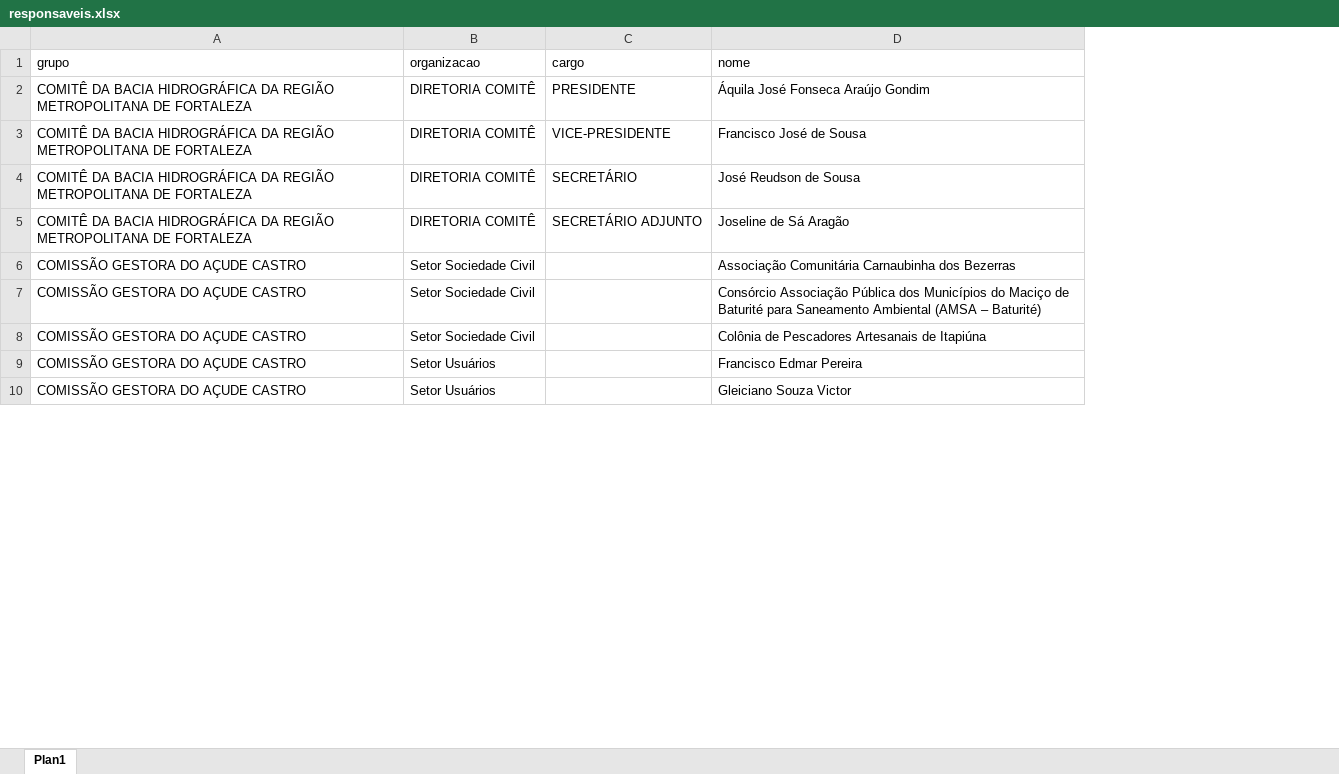
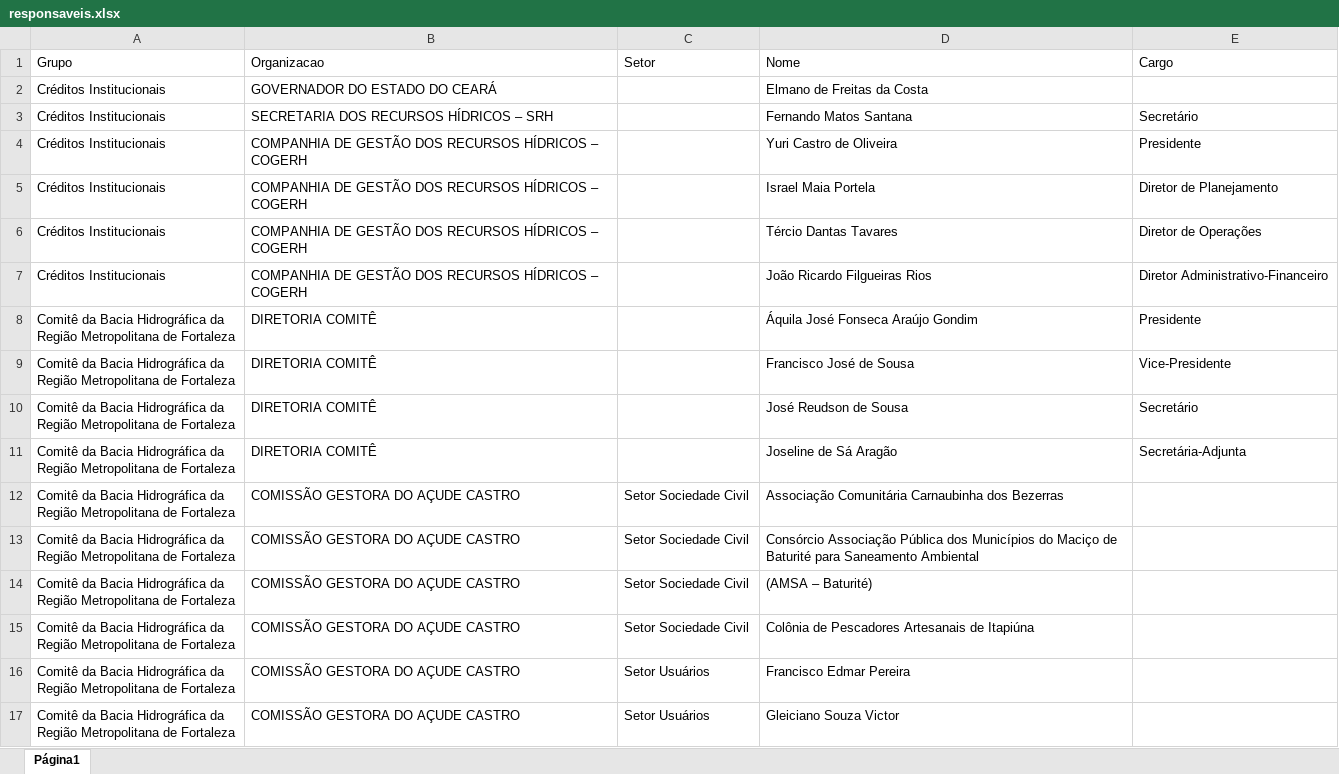
Before and after one commit to Guiezz/drought-plan-dashboard-api, an Excel workbook: dados_importacao/castro/responsaveis.xlsx, sheet Página1, drawn as a sheet; only a part is shown; values as stored, in another font and other column widths than the file's, no cell formats; charts and pictures not drawn; removed rows and columns are numbered as before the commit, all else as after; ↵ is a line break in a cell; the diff covers the shown part only; the diff names each change by its address in the sheet, - before the commit and + after, or states it on an @@ line.

Commit message:
ajustes nos responsaveis

```diff
--- a/dados_importacao/castro/responsaveis.xlsx (sheet Página1)
+++ b/dados_importacao/castro/responsaveis.xlsx (sheet Página1)
-sheet tab: Plan1
+sheet tab: Página1
+column A, rows 8-13: all Comitê da Bacia Hidrográfica da ↵ Região Metropolitana de Fortaleza; rows 15-17: all Comitê da Bacia Hidrográfica da ↵ Região Metropolitana de Fortaleza
-column C, rows 2-5: PRESIDENTE | VICE-PRESIDENTE | SECRETÁRIO | SECRETÁRIO ADJUNTO
+column E, rows 8-11: Presidente | Vice-Presidente | Secretário | Secretária-Adjunta
-row 1: grupo | organizacao | cargo | nome
+row 1: Grupo | Organizacao | Setor | Nome | Cargo
+row 2: Créditos Institucionais | GOVERNADOR DO ESTADO DO CEARÁ |  | Elmano de Freitas da Costa
+row 3: Créditos Institucionais | SECRETARIA DOS RECURSOS HÍDRICOS – SRH |  | Fernando Matos Santana | Secretário
+row 4: Créditos Institucionais | COMPANHIA DE GESTÃO DOS RECURSOS HÍDRICOS – COGERH |  | Yuri Castro de Oliveira | Presidente
+row 5: Créditos Institucionais | COMPANHIA DE GESTÃO DOS RECURSOS HÍDRICOS – COGERH |  | Israel Maia Portela | Diretor de Planejamento
+row 6: Créditos Institucionais | COMPANHIA DE GESTÃO DOS RECURSOS HÍDRICOS – COGERH |  | Tércio Dantas Tavares | Diretor de Operações
+row 7: Créditos Institucionais | COMPANHIA DE GESTÃO DOS RECURSOS HÍDRICOS – COGERH |  | João Ricardo Filgueiras Rios | Diretor Administrativo-Financeiro
-B8:B11: COMITÊ DA BACIA HIDROGRÁFICA DA REGIÃO METROPOLITANA DE FORTALEZA
+B8:B11: DIRETORIA COMITÊ
-C8:C11: DIRETORIA COMITÊ
+C8:C11: (empty)
-D13: …Saneamento Ambiental (AMSA – Baturité)
+D13: …Saneamento Ambiental
+row 14: Comitê da Bacia Hidrográfica da ↵ Região Metropolitana de Fortaleza | COMISSÃO GESTORA DO AÇUDE CASTRO | Setor Sociedade Civil | (AMSA – Baturité)
```
Also changed, not shown: 6 added rows, 6 removed rows and 21 edited cells elsewhere in this sheet, cell formats, charts or pictures, dados_importacao/bengue/responsaveis.xlsx, dados_importacao/catucinzenta/responsaveis.xlsx, 34 other files.
